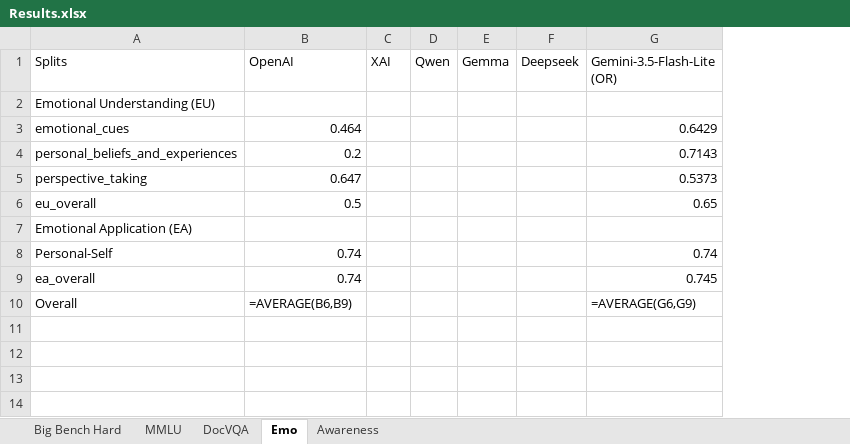
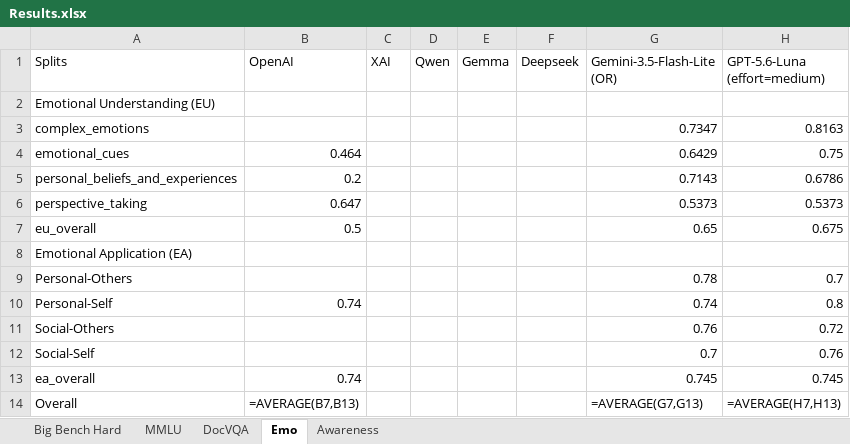
Before and after one commit to Harrybido2711/hai-teams, an Excel workbook: Results.xlsx, sheet Emo, drawn as a sheet; values as stored, in another font and other column widths than the file's, no borders; formulas without a stored value are shown as written; addresses are those after the commit; the diff names each change by its address in the sheet, - before the commit and + after, or states it on an @@ line.

```diff
--- a/Results.xlsx (sheet Emo)
+++ b/Results.xlsx (sheet Emo)
+column H (GPT-5.6-Luna (effort=medium)), rows 4-7: 0.75 | 0.6786 | 0.5373 | 0.675; row 10: 0.8; rows 13-14: 0.745 | =AVERAGE(H7,H13)
+row 3: complex_emotions |  |  |  |  |  | 0.7347 | 0.8163
+row 9: Personal-Others |  |  |  |  |  | 0.78 | 0.7
+row 11: Social-Others |  |  |  |  |  | 0.76 | 0.72
+row 12: Social-Self |  |  |  |  |  | 0.7 | 0.76
-B14 (OpenAI): =AVERAGE(B6,B9)
+B14 (OpenAI): =AVERAGE(B7,B13)
-G14 (Gemini-3.5-Flash-Lite (OR)): =AVERAGE(G6,G9)
+G14 (Gemini-3.5-Flash-Lite (OR)): =AVERAGE(G7,G13)
```
Also changed, not shown: 1 other file.
